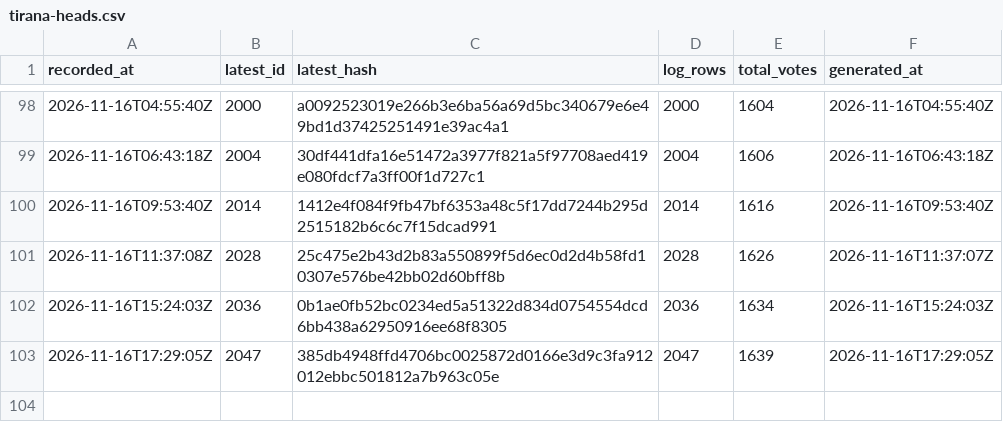
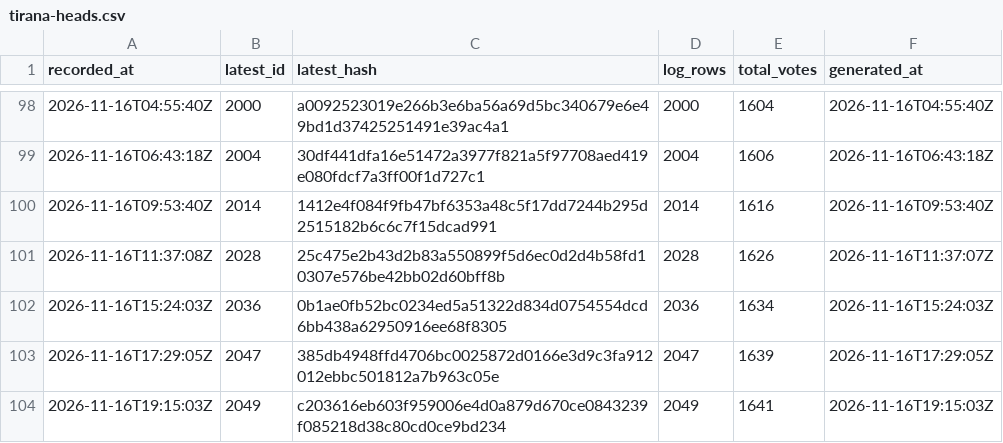
Before and after one commit to listastudentore-afk/lista-studentore-audit, a CSV file: tirana-heads.csv, drawn as a sheet; only a part is shown, gaps mark what is left out; the diff names each change by its address in the sheet, - before the commit and + after, or states it on an @@ line.

```diff
--- a/tirana-heads.csv
+++ b/tirana-heads.csv
+row 104: 2026-11-16T19:15:03Z | 2049 | c203616eb603f959006e4d0a879d670ce0843239f085218d38c80cd0ce9bd234 | 2049 | 1641 | 2026-11-16T19:15:03Z
```
Also changed, not shown: heads.csv, 1 other file.
